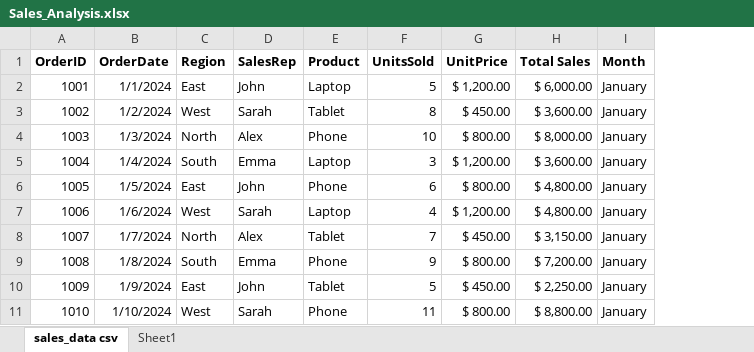
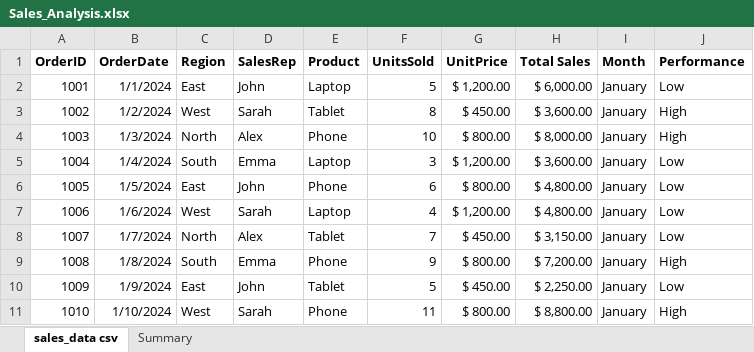
Before and after one commit to hmpaththini-durage/excel-sales-analysis, an Excel workbook: excel/Sales_Analysis.xlsx, sheet sales_data csv, drawn as a sheet; only a part is shown; values as stored, in another font and other column widths than the file's, no borders; table styles not drawn; the diff names each change by its address in the sheet, - before the commit and + after, or states it on an @@ line.

Commit message:
Applied SUMIFS and COUNTIFS for summary analysis

```diff
--- a/excel/Sales_Analysis.xlsx (sheet sales_data csv)
+++ b/excel/Sales_Analysis.xlsx (sheet sales_data csv)
-sheet tab: Sheet1
+sheet tab: Summary
+column J (Performance), rows 2-11: Low | High | High | Low | Low | Low | Low | High | Low | High
```
Also changed, not shown: sheet Summary, 2 other files.
